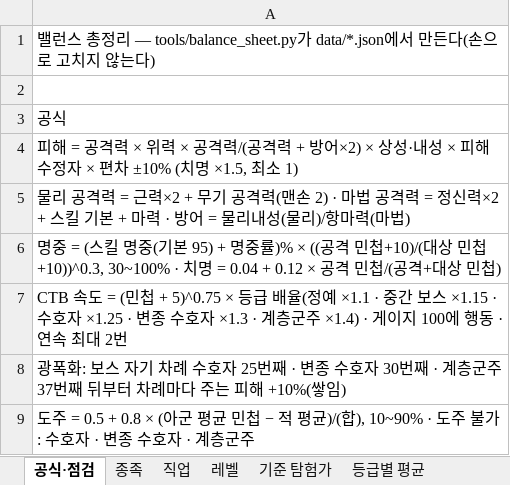
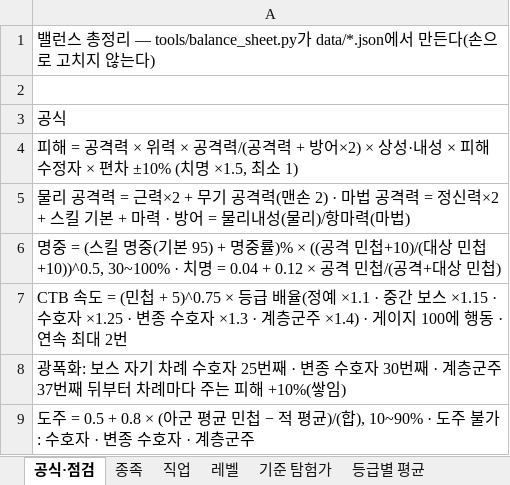
Before and after one commit to rin1015sh/Dungeon-And-Stone-Local, an Excel workbook: docs/balance/all_stats.xlsx, sheet 공식·점검, drawn as a sheet; only a part is shown; values as stored, in another font and other column widths than the file's, no borders; the diff names each change by its address in the sheet, - before the commit and + after, or states it on an @@ line.

```diff
--- a/docs/balance/all_stats.xlsx (sheet 공식·점검)
+++ b/docs/balance/all_stats.xlsx (sheet 공식·점검)
-A6: …상 민첩+10))^0.3, 30~100% · 치명…
+A6: …상 민첩+10))^0.5, 30~100% · 치명…
```
Also changed, not shown: sheet 쓰는 아이템, sheet 상태이상, sheet 정수 스킬, 4 other files.
